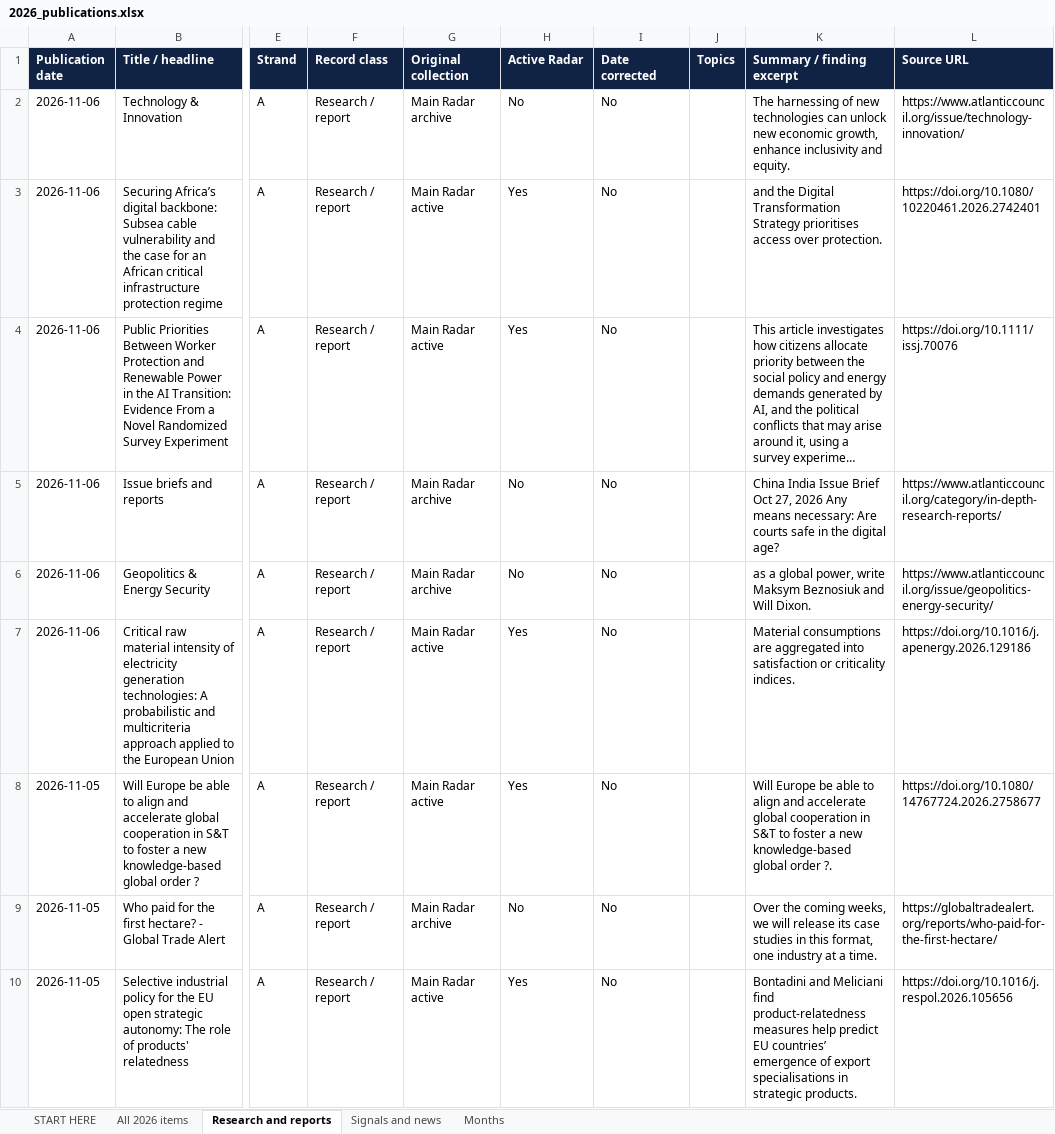
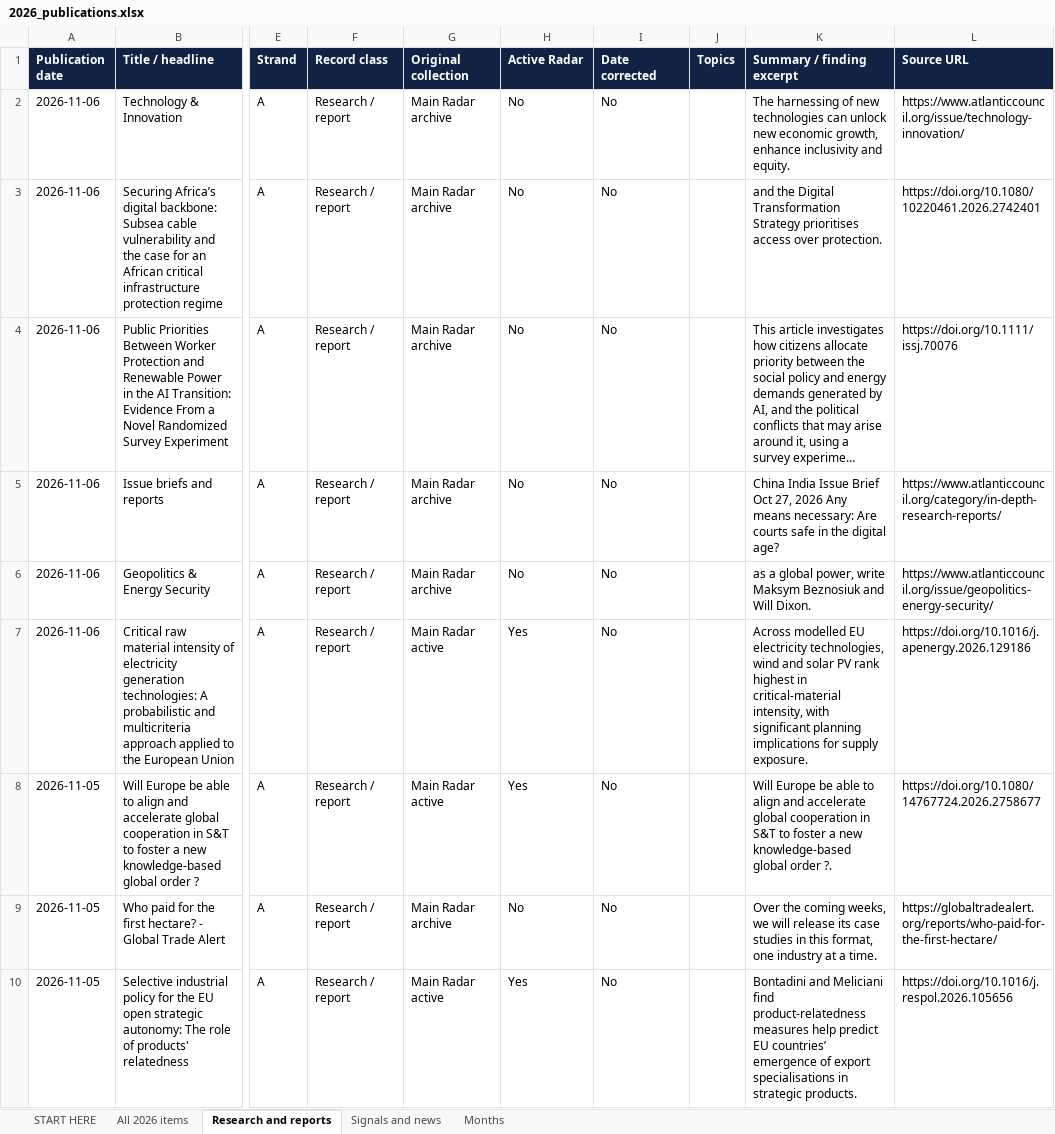
Before and after one commit to vevirm/Europe, an Excel workbook: 2026-stuff/2026_publications.xlsx, sheet Research and reports, drawn as a sheet; only a part is shown, gaps mark what is left out; long unchanged cells end in …; values as stored, in another font and other column widths than the file's, no borders; the diff covers the shown part only; the diff names each change by its address in the sheet, - before the commit and + after, or states it on an @@ line.

```diff
--- a/2026-stuff/2026_publications.xlsx (sheet Research and reports)
+++ b/2026-stuff/2026_publications.xlsx (sheet Research and reports)
-G3:G4 (Original collection): Main Radar active
+G3:G4 (Original collection): Main Radar archive
-H3:H4 (Active Radar): Yes
+H3:H4 (Active Radar): No
-K7 (Summary / finding excerpt): Material consumptions are aggregated into satisfaction or criticality indices.
+K7 (Summary / finding excerpt): Across modelled EU electricity technologies, wind and solar PV rank highest in critical-material intensity, with significant planning implications for supply exposure.
```
Also changed, not shown: 1 added row, 1 removed row and 45 edited cells elsewhere in this sheet, sheet All 2026 items, 1 other file.
